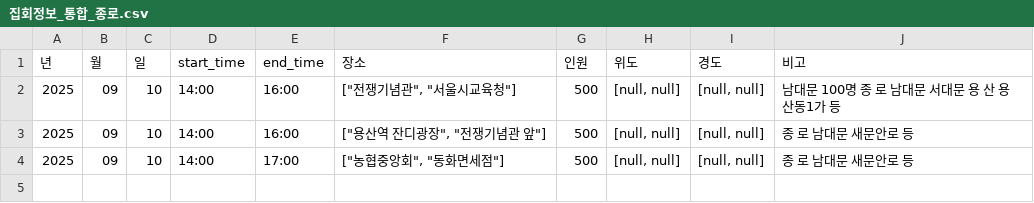
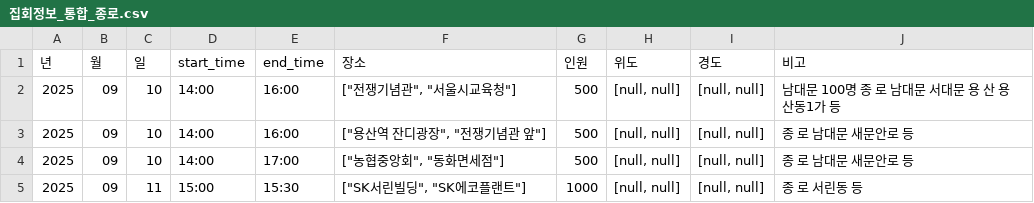
Before and after one commit to MinhaKim02/protest-crawling-database, a CSV file: data/집회정보_통합_종로.csv, drawn as a sheet; the diff names each change by its address in the sheet, - before the commit and + after, or states it on an @@ line.

```diff
--- a/data/집회정보_통합_종로.csv
+++ b/data/집회정보_통합_종로.csv
+row 5: 2025 | 09 | 11 | 15:00 | 15:30 | ["SK서린빌딩", "SK에코플랜트"] | 1000 | [null, null] | [null, null] | 종 로 서린동 등
```
Also changed, not shown: data/집회정보_통합.csv.
